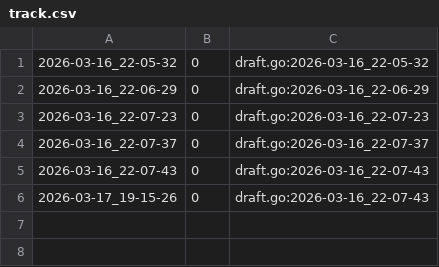
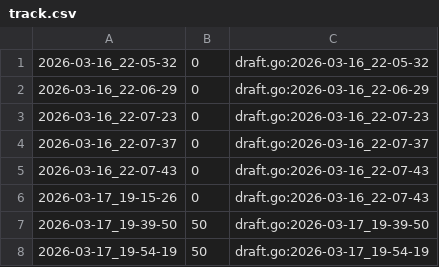
Before and after one commit to qxcode-course/ed-seg-bloco-a-Jean-0liveira, a CSV file: .tko/track/ed@casais/track.csv, drawn as a sheet.

Commit message:
Fazendo a atividade, casais

```diff
--- a/.tko/track/ed@casais/track.csv
+++ b/.tko/track/ed@casais/track.csv
@@ -6 +6,3 @@
 2026-03-17_19-15-26,0,draft.go:2026-03-16_22-07-43
+2026-03-17_19-39-50,50,draft.go:2026-03-17_19-39-50
+2026-03-17_19-54-19,50,draft.go:2026-03-17_19-54-19
```
Also changed, not shown: 4 other files.
